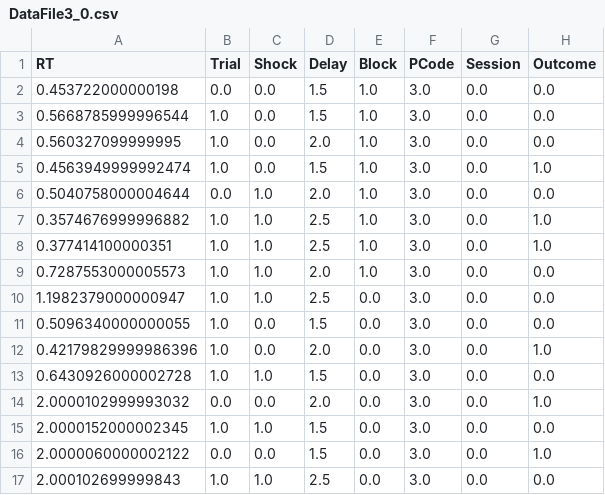
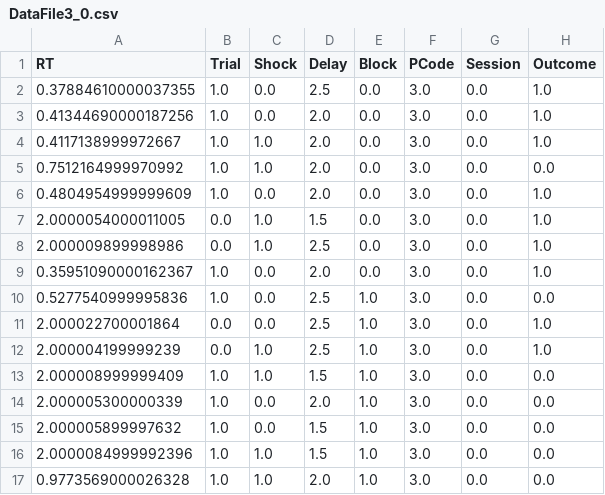
Before and after one commit to ortegauriol/ShootingPy, a CSV file: DataFile3_0.csv, drawn as a sheet.

```diff
--- a/DataFile3_0.csv
+++ b/DataFile3_0.csv
@@ -1,17 +1,17 @@
 RT,Trial,Shock,Delay,Block,PCode,Session,Outcome
-0.453722000000198,0.0,0.0,1.5,1.0,3.0,0.0,0.0
-0.5668785999996544,1.0,0.0,1.5,1.0,3.0,0.0,0.0
-0.560327099999995,1.0,0.0,2.0,1.0,3.0,0.0,0.0
-0.4563949999992474,1.0,0.0,1.5,1.0,3.0,0.0,1.0
-0.5040758000004644,0.0,1.0,2.0,1.0,3.0,0.0,0.0
-0.3574676999996882,1.0,1.0,2.5,1.0,3.0,0.0,1.0
-0.377414100000351,1.0,1.0,2.5,1.0,3.0,0.0,1.0
-0.7287553000005573,1.0,1.0,2.0,1.0,3.0,0.0,0.0
-1.1982379000000947,1.0,1.0,2.5,0.0,3.0,0.0,0.0
-0.5096340000000055,1.0,0.0,1.5,0.0,3.0,0.0,0.0
-0.42179829999986396,1.0,0.0,2.0,0.0,3.0,0.0,1.0
-0.6430926000002728,1.0,1.0,1.5,0.0,3.0,0.0,0.0
-2.0000102999993032,0.0,0.0,2.0,0.0,3.0,0.0,1.0
-2.0000152000002345,1.0,1.0,1.5,0.0,3.0,0.0,0.0
-2.0000060000002122,0.0,0.0,1.5,0.0,3.0,0.0,1.0
-2.000102699999843,1.0,1.0,2.5,0.0,3.0,0.0,0.0
+0.37884610000037355,1.0,0.0,2.5,0.0,3.0,0.0,1.0
+0.41344690000187256,1.0,0.0,2.0,0.0,3.0,0.0,1.0
+0.4117138999972667,1.0,1.0,2.0,0.0,3.0,0.0,1.0
+0.7512164999970992,1.0,1.0,2.0,0.0,3.0,0.0,0.0
+0.4804954999999609,1.0,0.0,2.0,0.0,3.0,0.0,1.0
+2.0000054000011005,0.0,1.0,1.5,0.0,3.0,0.0,1.0
+2.000009899998986,0.0,1.0,2.5,0.0,3.0,0.0,1.0
+0.35951090000162367,1.0,0.0,2.0,0.0,3.0,0.0,1.0
+0.5277540999995836,1.0,0.0,2.5,1.0,3.0,0.0,0.0
+2.000022700001864,0.0,0.0,2.5,1.0,3.0,0.0,1.0
+2.000004199999239,0.0,1.0,2.5,1.0,3.0,0.0,1.0
+2.000008999999409,1.0,1.0,1.5,1.0,3.0,0.0,0.0
+2.000005300000339,1.0,0.0,2.0,1.0,3.0,0.0,0.0
+2.000005899997632,1.0,0.0,1.5,1.0,3.0,0.0,0.0
+2.0000084999992396,1.0,1.0,1.5,1.0,3.0,0.0,0.0
+0.9773569000026328,1.0,1.0,2.0,1.0,3.0,0.0,0.0
```
Also changed, not shown: 2 other files.
